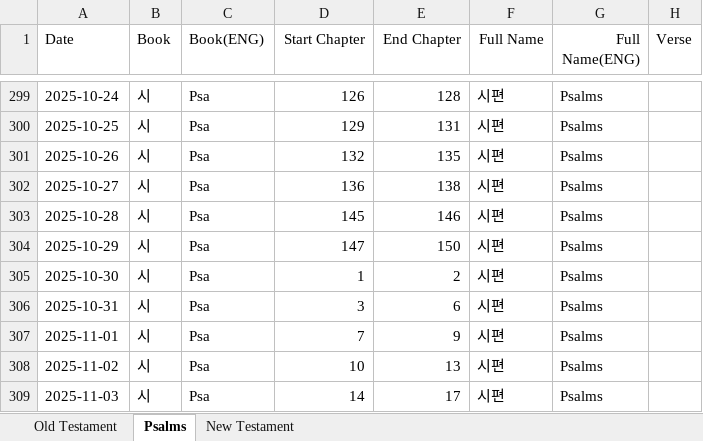
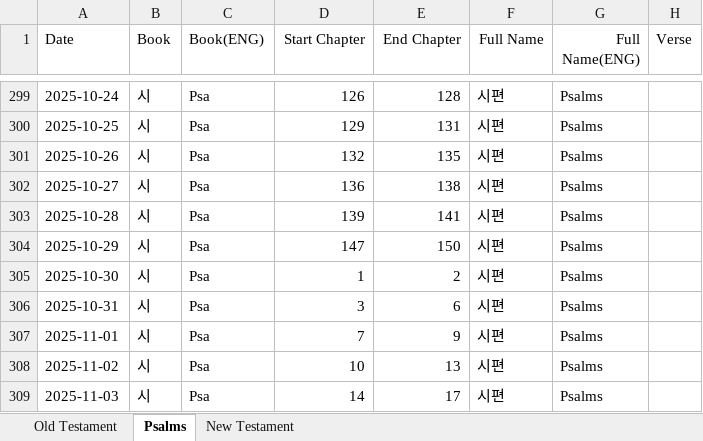
Before and after one commit to RnBly/proclaim-app, an Excel workbook: assets/Proclaim.xlsx, sheet Psalms, drawn as a sheet; only a part is shown, gaps mark what is left out; values as stored, in another font and other column widths than the file's, no borders; the diff names each change by its address in the sheet, - before the commit and + after, or states it on an @@ line.

Commit message:
141

```diff
--- a/assets/Proclaim.xlsx (sheet Psalms)
+++ b/assets/Proclaim.xlsx (sheet Psalms)
-D303 (Start Chapter): 145
+D303 (Start Chapter): 139
-E303 (End Chapter): 146
+E303 (End Chapter): 141
```
